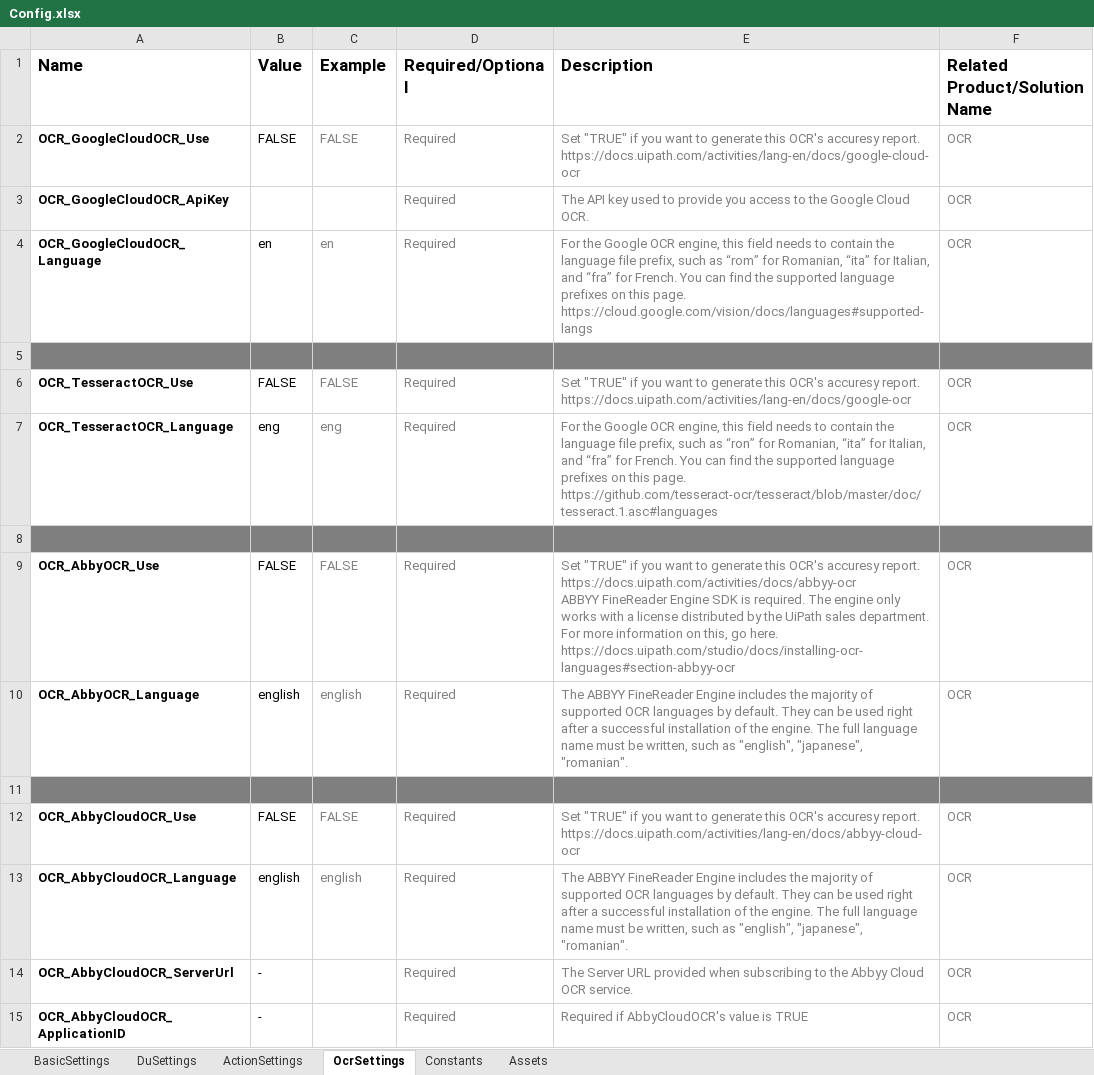
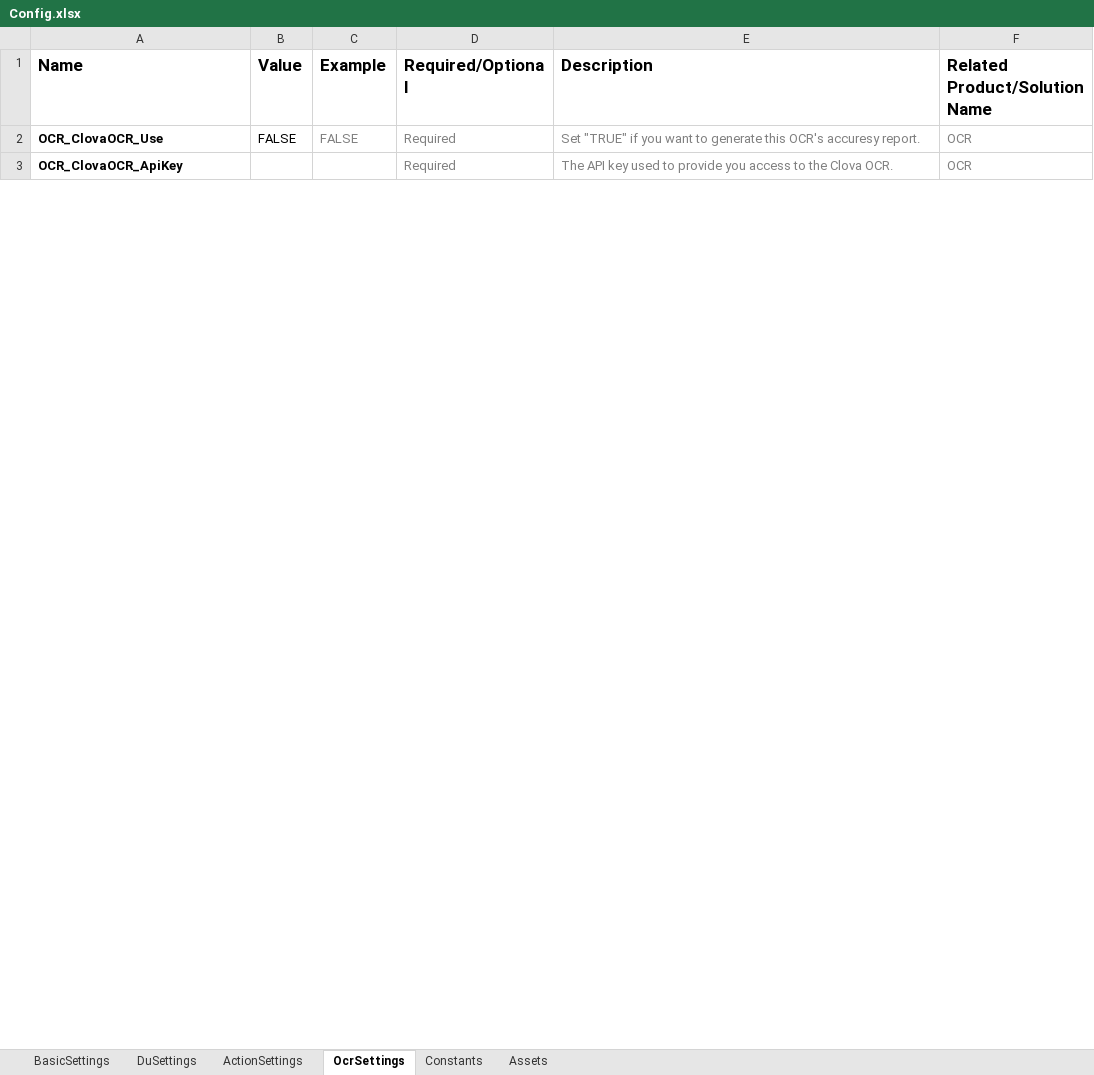
Before and after one commit to hnamaizawa/DocumentUnderstandingEvaluation, an Excel workbook: Config.xlsx, sheet OcrSettings, drawn as a sheet; only a part is shown; values as stored, in another font and other column widths than the file's, no borders; conditional formats and table styles not drawn; removed rows and columns are numbered as before the commit, all else as after; ↵ is a line break in a cell; the diff covers the shown part only; the diff names each change by its address in the sheet, - before the commit and + after, or states it on an @@ line.

```diff
--- a/Config.xlsx (sheet OcrSettings)
+++ b/Config.xlsx (sheet OcrSettings)
-A2 (Name): OCR_GoogleCloudOCR_Use
+A2 (Name): OCR_ClovaOCR_Use
-E2 (Description): …accuresy report. ↵ https://docs.uipath.com/activities/lang-en/docs/google-cloud-ocr
+E2 (Description): …accuresy report.
-A3 (Name): OCR_GoogleCloudOCR_ApiKey
+A3 (Name): OCR_ClovaOCR_ApiKey
-E3 (Description): …to the Google Cloud OCR.
+E3 (Description): …to the Clova OCR.
-row 4: OCR_GoogleCloudOCR_Language | en | en | Required | For the Google OCR engine, this field needs to contain the language file prefix, such as “rom” for Romanian, “ita” for Italian, and “fra” for French. You can find the supported language prefixes on this page. ↵ https://cloud.google.com/vision/docs/languages#supported-langs | OCR
-row 5: (empty)
-row 6: OCR_TesseractOCR_Use | FALSE | FALSE | Required | Set "TRUE" if you want to generate this OCR's accuresy report. ↵ https://docs.uipath.com/activities/lang-en/docs/google-ocr | OCR
-row 7: OCR_TesseractOCR_Language | eng | eng | Required | For the Google OCR engine, this field needs to contain the language file prefix, such as “ron” for Romanian, “ita” for Italian, and “fra” for French. You can find the supported language prefixes on this page. ↵ https://github.com/tesseract-ocr/tesseract/blob/master/doc/tesseract.1.asc#languages | OCR
-row 8: (empty)
-row 9: OCR_AbbyOCR_Use | FALSE | FALSE | Required | Set "TRUE" if you want to generate this OCR's accuresy report. ↵ https://docs.uipath.com/activities/docs/abbyy-ocr ↵ ABBYY FineReader Engine SDK is required. The engine only works with a license distributed by the UiPath sales department. For more information on this, go here. ↵ https://docs.uipath.com/studio/docs/installing-ocr-languages#section-abbyy-ocr | OCR
-row 10: OCR_AbbyOCR_Language | english | english | Required | The ABBYY FineReader Engine includes the majority of supported OCR languages by default. They can be used right after a successful installation of the engine. The full language name must be written, such as "english", "japanese", "romanian". | OCR
-row 11: (empty)
-row 12: OCR_AbbyCloudOCR_Use | FALSE | FALSE | Required | Set "TRUE" if you want to generate this OCR's accuresy report. ↵ https://docs.uipath.com/activities/lang-en/docs/abbyy-cloud-ocr | OCR
-row 13: OCR_AbbyCloudOCR_Language | english | english | Required | The ABBYY FineReader Engine includes the majority of supported OCR languages by default. They can be used right after a successful installation of the engine. The full language name must be written, such as "english", "japanese", "romanian". | OCR
-row 14: OCR_AbbyCloudOCR_ServerUrl | - |  | Required | The Server URL provided when subscribing to the Abbyy Cloud OCR service. | OCR
-row 15: OCR_AbbyCloudOCR_ApplicationID | - |  | Required | Required if AbbyCloudOCR's value is TRUE | OCR
```
Also changed, not shown: 1 added row, 9 removed rows, 10 edited cells and cell formats elsewhere in this sheet, sheet DuSettings, assets/Template/ActualValuesTemplate.xlsx, assets/Template/ReportSummaryTemplate.xlsx, 25 other files.
